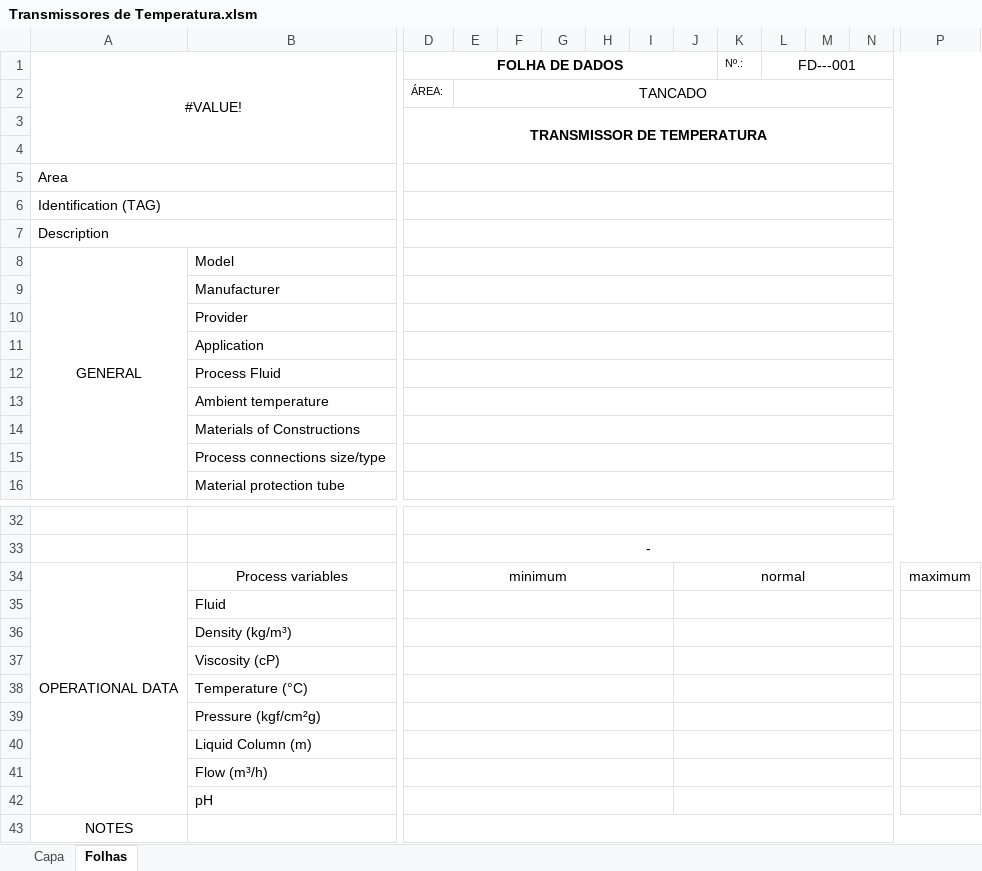
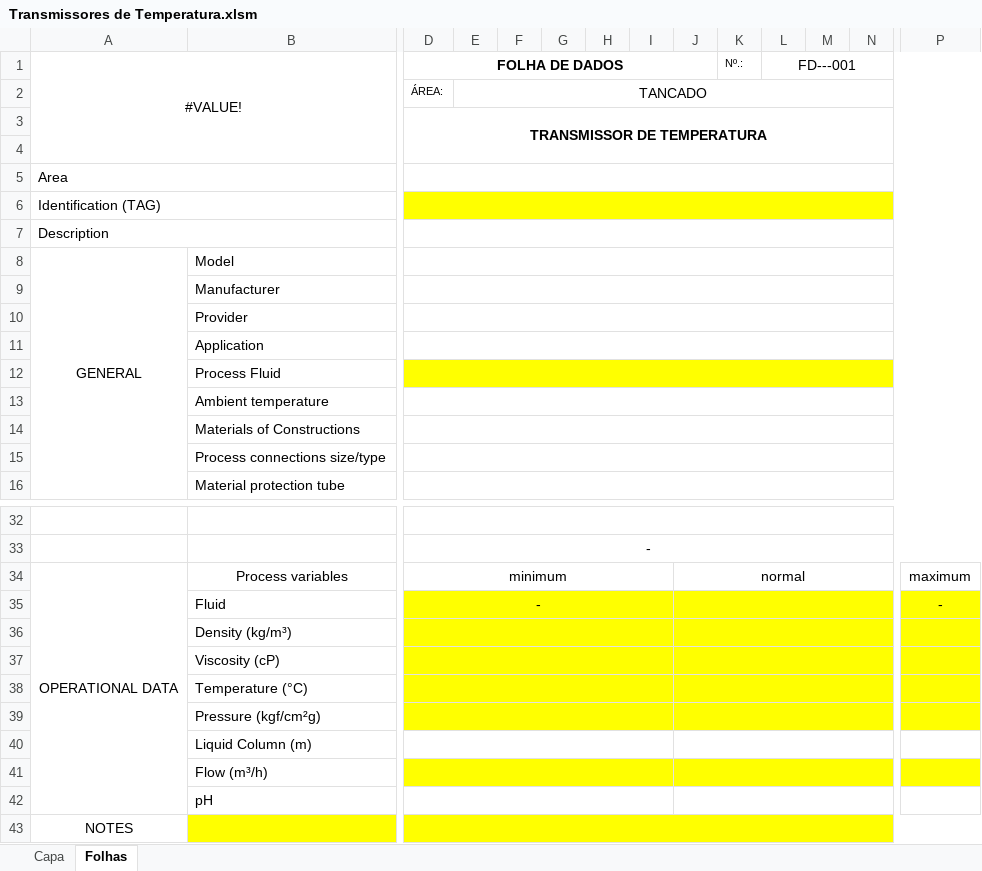
Before and after one commit to HugoLima-590/folhadedados, an Excel workbook: server/excel/templates/Transmissores de Temperatura.xlsm, sheet Folhas, drawn as a sheet; only a part is shown, gaps mark what is left out; values as stored, in another font and other column widths than the file's, no borders; charts and pictures not drawn; the diff covers the shown part only; the diff names each change by its address in the sheet, - before the commit and + after, or states it on an @@ line.

```diff
--- a/server/excel/templates/Transmissores de Temperatura.xlsm (sheet Folhas)
+++ b/server/excel/templates/Transmissores de Temperatura.xlsm (sheet Folhas)
-D6:P6 fill: none
+D6:P6 fill: #FFFF00
-D12:P12 fill: none
+D12:P12 fill: #FFFF00
-D35 (FOLHA DE DADOS): (empty)
+D35 (FOLHA DE DADOS): -
-D35:P39 fill: none
+D35:P39 fill: #FFFF00
-P35: (empty)
+P35: -
-D41:P41 fill: none
+D41:P41 fill: #FFFF00
-B43:P43 fill: none
+B43:P43 fill: #FFFF00
```
Also changed, not shown: cell formats elsewhere in this sheet, sheet Capa, server/excel/tags_filtradas.xlsx, server/excel/templates/Chave de Nível Alto.xlsx, 12 other files.
